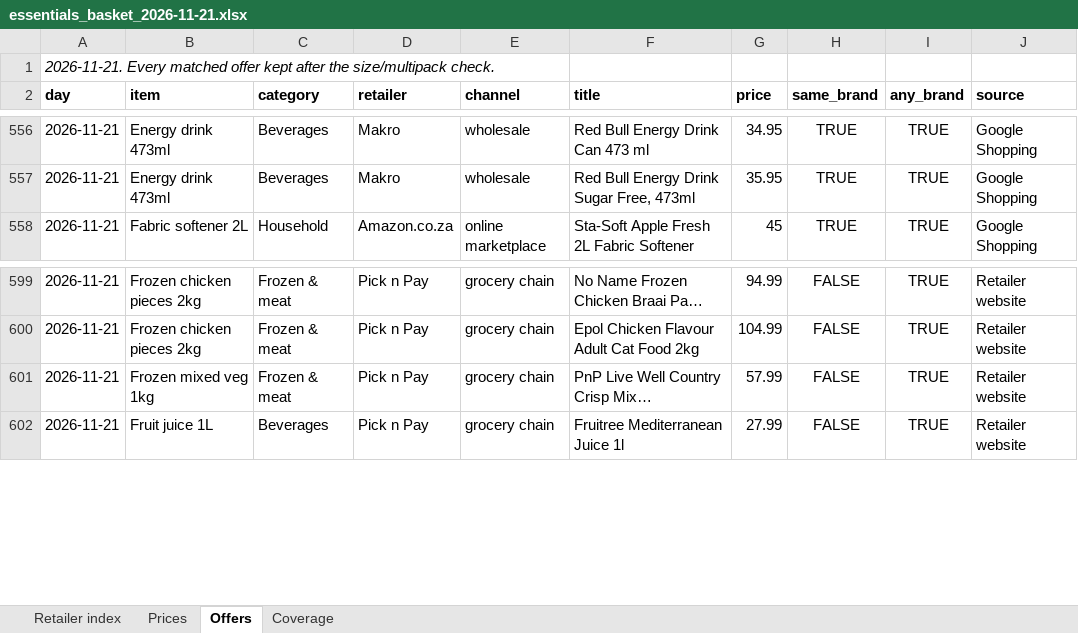
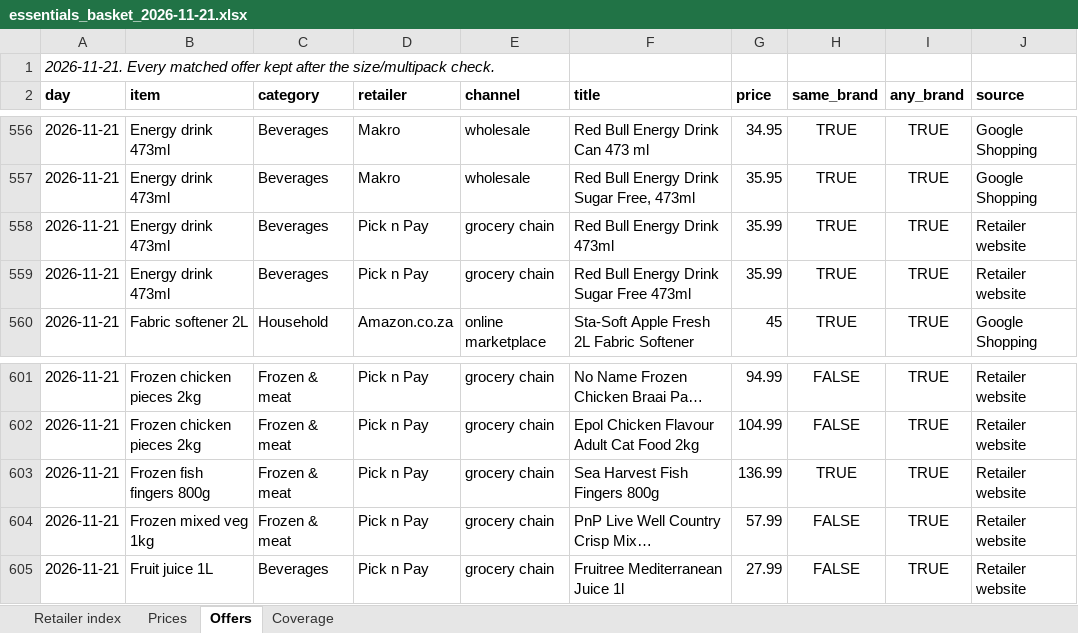
Before and after one commit to dumichanda/acolyte-site, an Excel workbook: data/essentials/essentials_basket_2026-11-21.xlsx, sheet Offers, drawn as a sheet; only a part is shown, gaps mark what is left out; long unchanged cells end in …; values as stored, in another font and other column widths than the file's, no borders; the diff names each change by its address in the sheet, - before the commit and + after, or states it on an @@ line.

```diff
--- a/data/essentials/essentials_basket_2026-11-21.xlsx (sheet Offers)
+++ b/data/essentials/essentials_basket_2026-11-21.xlsx (sheet Offers)
+row 558: 2026-11-21 | Energy drink 473ml | Beverages | Pick n Pay | grocery chain | Red Bull Energy Drink 473ml | 35.99 | TRUE | TRUE | Retailer website
+row 559: 2026-11-21 | Energy drink 473ml | Beverages | Pick n Pay | grocery chain | Red Bull Energy Drink Sugar Free 473ml | 35.99 | TRUE | TRUE | Retailer website
+row 603: 2026-11-21 | Frozen fish fingers 800g | Frozen & meat | Pick n Pay | grocery chain | Sea Harvest Fish Fingers 800g | 136.99 | TRUE | TRUE | Retailer website
```
Also changed, not shown: sheet Prices, sheet Coverage, sheet Retailer index, 1 other file.
